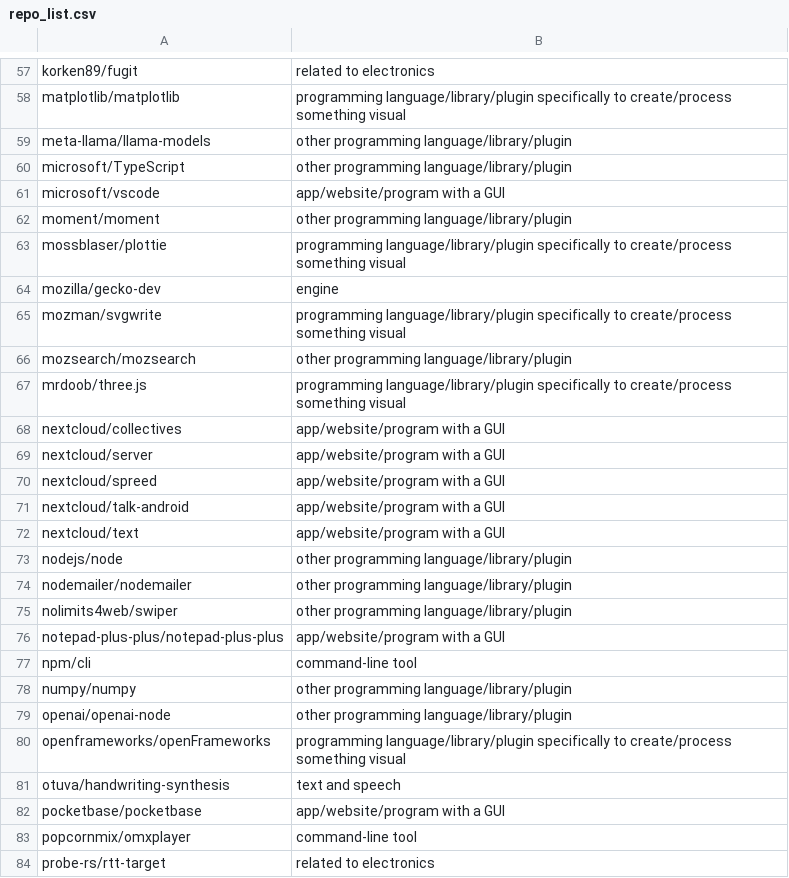
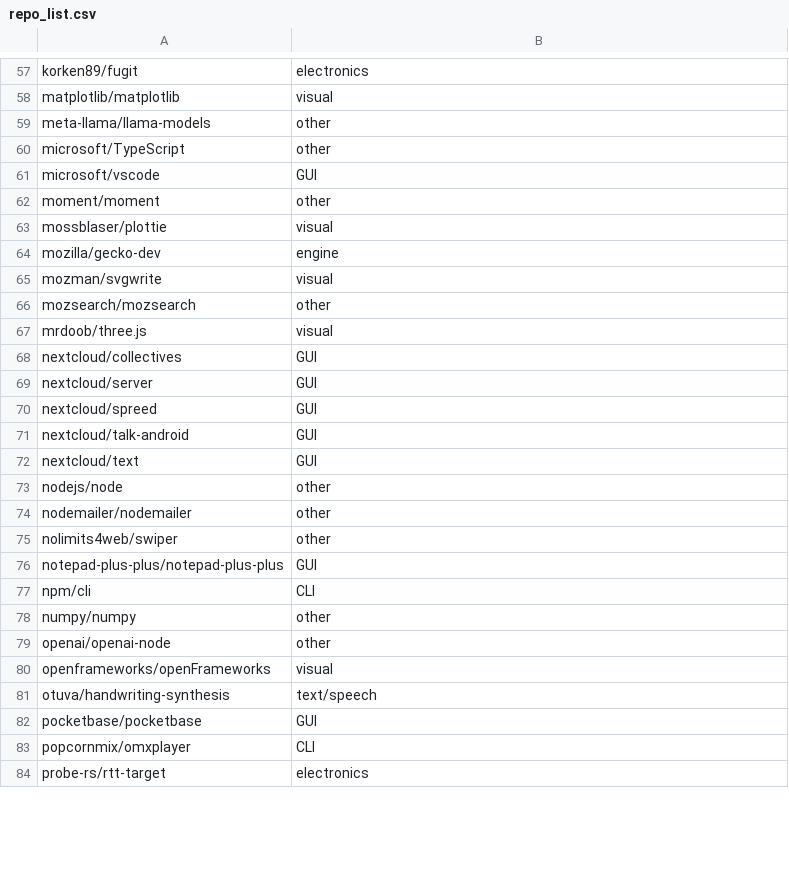
Before and after one commit to rethread-studio/rethread, a CSV file: code/myriad/loam_paper/mining/repo_list.csv, drawn as a sheet; only a part is shown, gaps mark what is left out; the diff covers the shown part only; the diff names each change by its address in the sheet, - before the commit and + after, or states it on an @@ line.

```diff
--- a/code/myriad/loam_paper/mining/repo_list.csv
+++ b/code/myriad/loam_paper/mining/repo_list.csv
-B57: related to electronics
+B57: electronics
-B58: programming language/library/plugin specifically to create/process something visual
+B58: visual
-B59:B60: other programming language/library/plugin
+B59:B60: other
-B61: app/website/program with a GUI
+B61: GUI
-B62: other programming language/library/plugin
+B62: other
-B63: programming language/library/plugin specifically to create/process something visual
+B63: visual
-B65: programming language/library/plugin specifically to create/process something visual
+B65: visual
-B66: other programming language/library/plugin
+B66: other
-B67: programming language/library/plugin specifically to create/process something visual
+B67: visual
-B68:B72: app/website/program with a GUI
+B68:B72: GUI
-B73:B75: other programming language/library/plugin
+B73:B75: other
-B76: app/website/program with a GUI
+B76: GUI
-B77: command-line tool
+B77: CLI
-B78:B79: other programming language/library/plugin
+B78:B79: other
-B80: programming language/library/plugin specifically to create/process something visual
+B80: visual
-B81: text and speech
+B81: text/speech
-B82: app/website/program with a GUI
+B82: GUI
-B83: command-line tool
+B83: CLI
-B84: related to electronics
+B84: electronics
```
Also changed, not shown: 93 edited cells elsewhere in this file, code/myriad/loam_paper/mining/repo_list_test.csv, 48 other files.
